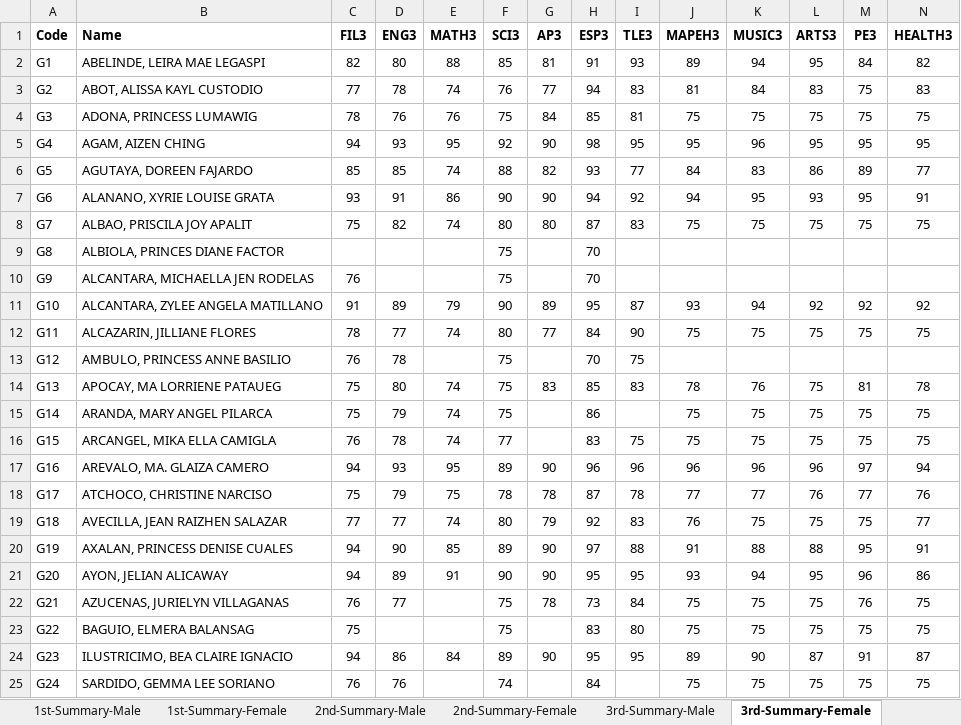
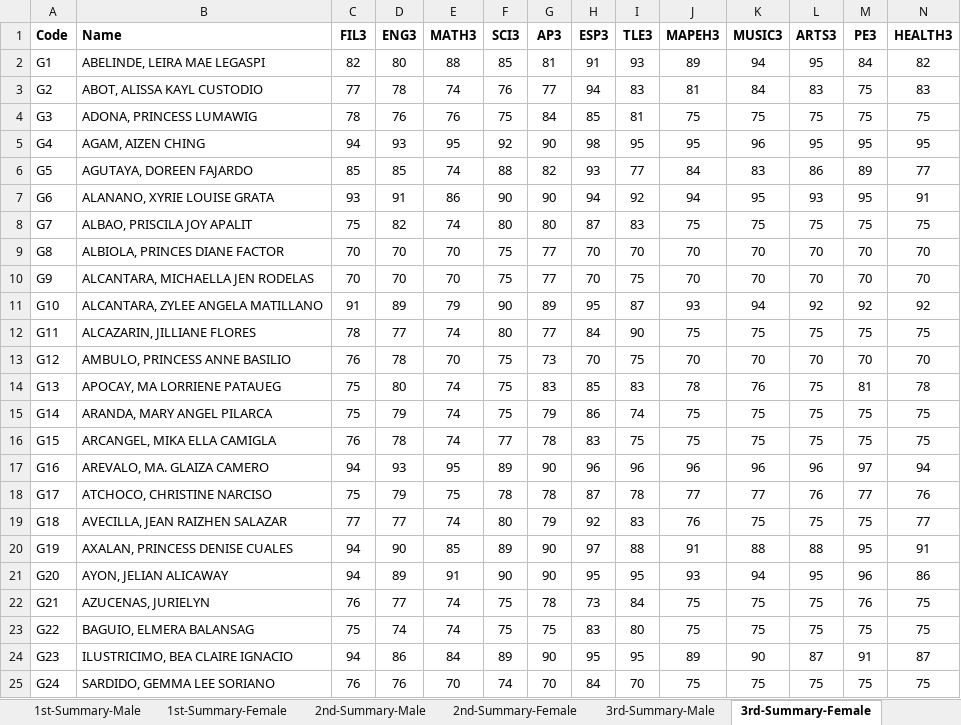
Before and after one commit to cityofsmiles/automatedecard, an Excel workbook: ecard-infos.xlsx, sheet 3rd-Summary-Female, drawn as a sheet; values as stored, in another font and other column widths than the file's, no borders; the diff names each change by its address in the sheet, - before the commit and + after, or states it on an @@ line.

```diff
--- a/ecard-infos.xlsx (sheet 3rd-Summary-Female)
+++ b/ecard-infos.xlsx (sheet 3rd-Summary-Female)
-C9 (FIL3): (empty)
+C9 (FIL3): 70
-D9:D10 (ENG3): (empty)
+D9:D10 (ENG3): 70
-E9:E10 (MATH3): (empty)
+E9:E10 (MATH3): 70
-G9:G10 (AP3): (empty)
+G9:G10 (AP3): 77
-I9 (TLE3): (empty)
+I9 (TLE3): 70
-J9:J10 (MAPEH3): (empty)
+J9:J10 (MAPEH3): 70
-K9:K10 (MUSIC3): (empty)
+K9:K10 (MUSIC3): 70
-L9:L10 (ARTS3): (empty)
+L9:L10 (ARTS3): 70
-M9:M10 (PE3): (empty)
+M9:M10 (PE3): 70
-N9:N10 (HEALTH3): (empty)
+N9:N10 (HEALTH3): 70
-C10 (FIL3): 76
+C10 (FIL3): 70
-I10 (TLE3): (empty)
+I10 (TLE3): 75
-E13 (MATH3): (empty)
+E13 (MATH3): 70
-G13 (AP3): (empty)
+G13 (AP3): 73
-J13 (MAPEH3): (empty)
+J13 (MAPEH3): 70
-K13 (MUSIC3): (empty)
+K13 (MUSIC3): 70
-L13 (ARTS3): (empty)
+L13 (ARTS3): 70
-M13 (PE3): (empty)
+M13 (PE3): 70
-N13 (HEALTH3): (empty)
+N13 (HEALTH3): 70
-G15 (AP3): (empty)
+G15 (AP3): 79
-I15 (TLE3): (empty)
+I15 (TLE3): 74
-G16 (AP3): (empty)
+G16 (AP3): 78
-B22 (Name): AZUCENAS, JURIELYN VILLAGANAS
+B22 (Name): AZUCENAS, JURIELYN
-E22:E23 (MATH3): (empty)
+E22:E23 (MATH3): 74
-D23 (ENG3): (empty)
+D23 (ENG3): 74
-G23 (AP3): (empty)
+G23 (AP3): 75
-E25 (MATH3): (empty)
+E25 (MATH3): 70
-G25 (AP3): (empty)
+G25 (AP3): 70
-I25 (TLE3): (empty)
+I25 (TLE3): 70
```
Also changed, not shown: sheet 2nd-Summary-Female, sheet 3rd-Summary-Male, sheet 2nd-Summary-Male, sheet 1st-Summary-Female, sheet 1st-Summary-Male, sheet Class-Infos, 2 more sheets, 9 other files.
